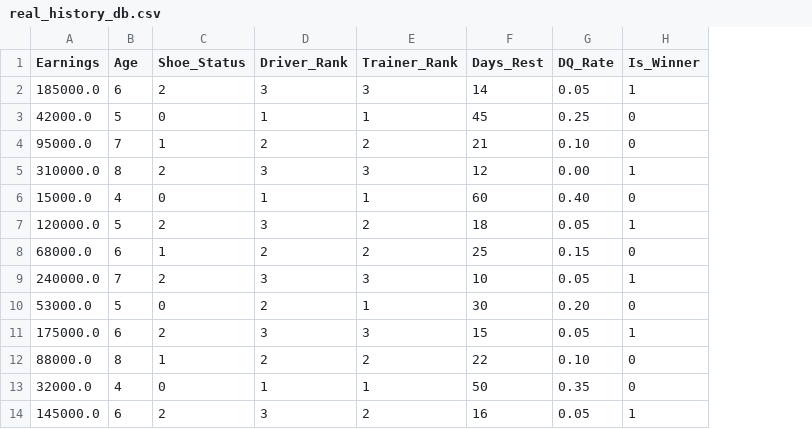
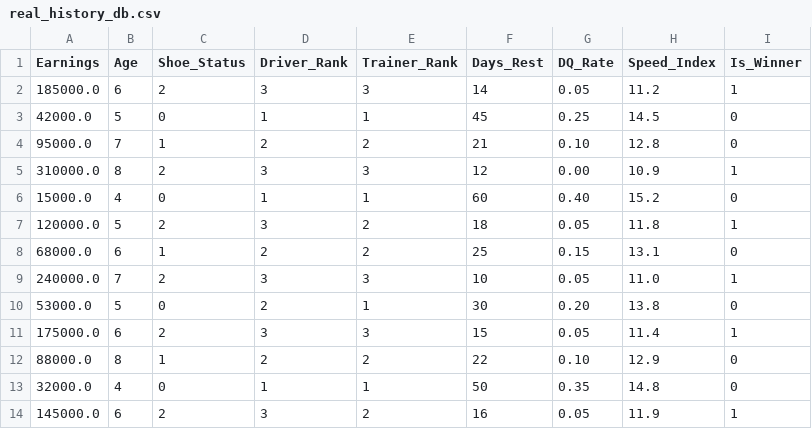
Before and after one commit to Sirkings14/lonab-ai-bot, a CSV file: real_history_db.csv, drawn as a sheet; only a part is shown; the diff names each change by its address in the sheet, - before the commit and + after, or states it on an @@ line.

Commit message:
Add Speed_Index to real_history_db.csv
Added Speed_Index column and updated values

```diff
--- a/real_history_db.csv
+++ b/real_history_db.csv
+column H (Speed_Index), rows 2-14: 11.2 | 14.5 | 12.8 | 10.9 | 15.2 | 11.8 | 13.1 | 11.0 | 13.8 | 11.4 | 12.9 | 14.8 | 11.9
```
